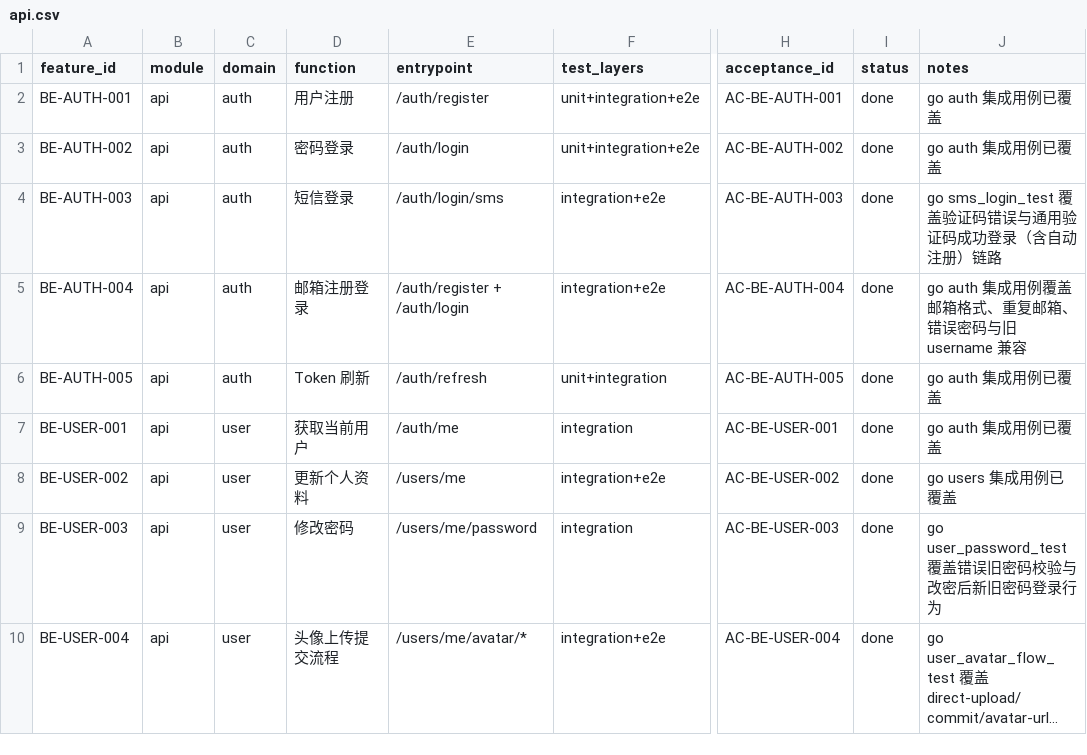
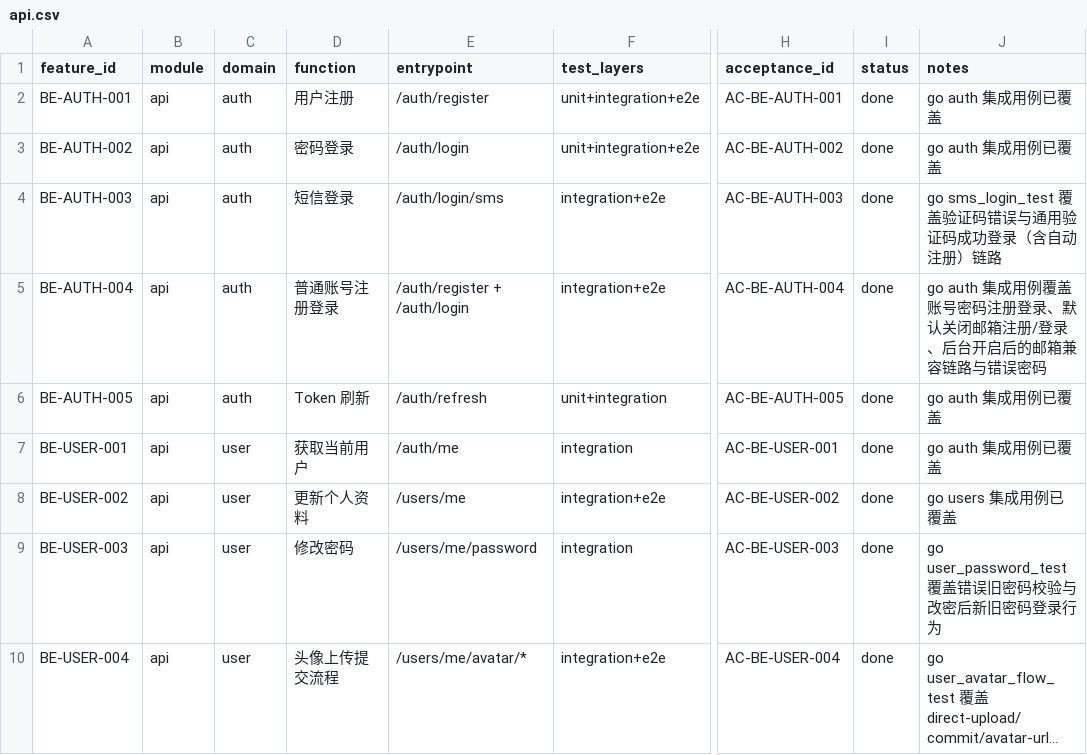
Before and after one commit to ZhcChen/redcode-im, a CSV file: docs/reference/testing/matrix/api.csv, drawn as a sheet; only a part is shown, gaps mark what is left out; long unchanged cells end in …; the diff names each change by its address in the sheet, - before the commit and + after, or states it on an @@ line.

Commit message:
feat(auth): switch default login to account credentials
默认关闭邮箱注册/登录兼容链路，主流程改为普通账号密码注册登录；邮箱兼容能力保留为后台开关，并同步 H5、Flutter、desktop、ios-app 和测试入口。

```diff
--- a/docs/reference/testing/matrix/api.csv
+++ b/docs/reference/testing/matrix/api.csv
-D5 (function): 邮箱注册登录
+D5 (function): 普通账号注册登录
-J5 (notes): …用例覆盖邮箱格式、重复邮箱、错误密码与旧 username 兼容
+J5 (notes): …用例覆盖账号密码注册登录、默认关闭邮箱注册/登录、后台开启后的邮箱兼容链路与错误密码
```
Also changed, not shown: docs/reference/testing/matrix/app.csv, 57 other files.
